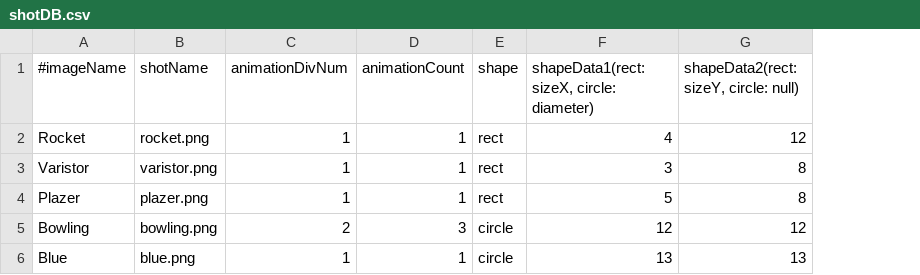
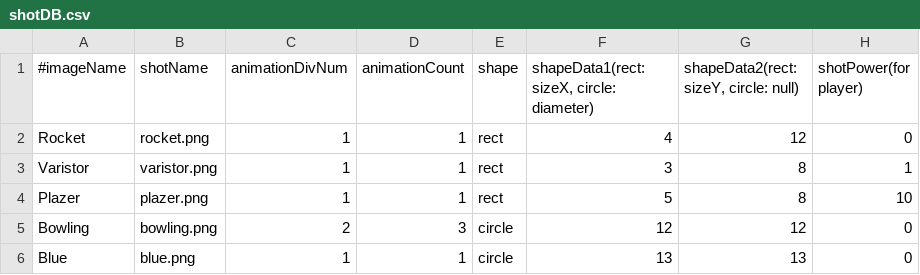
Before and after one commit to mitsu1119/mitSTG, a CSV file: mitSTG/dat/database/shotDB.csv, drawn as a sheet; the diff names each change by its address in the sheet, - before the commit and + after, or states it on an @@ line.

Commit message:
Implement player shot power and game end.

```diff
--- a/mitSTG/dat/database/shotDB.csv
+++ b/mitSTG/dat/database/shotDB.csv
+column H (shotPower(for player)), rows 2-6: 0 | 1 | 10 | 0 | 0
```
Also changed, not shown: mitSTG/dat/database/optionDB.csv, 3 other files.
